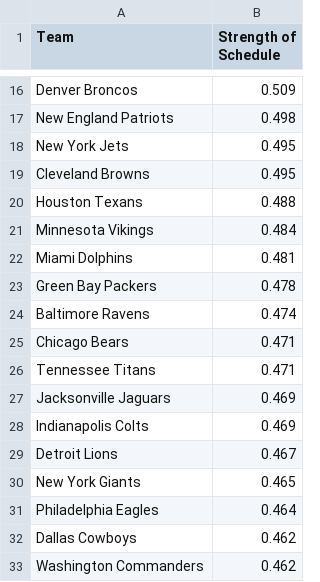
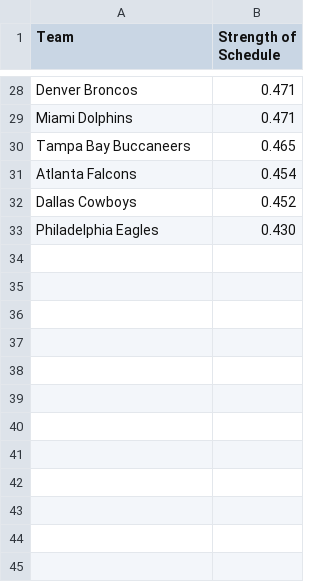
Before and after one commit to asherk7/NFL-Record-Predictor, a CSV file: data/raw/strength_of_schedule.csv, drawn as a sheet; only a part is shown, gaps mark what is left out; removed rows and columns are numbered as before the commit, all else as after; the diff covers the shown part only; the diff names each change by its address in the sheet, - before the commit and + after, or states it on an @@ line.

```diff
--- a/data/raw/strength_of_schedule.csv
+++ b/data/raw/strength_of_schedule.csv
-B28 (Strength of Schedule): 0.509
+B28 (Strength of Schedule): 0.471
-row 17: New England Patriots | 0.498
-row 18: New York Jets | 0.495
-row 19: Cleveland Browns | 0.495
-row 20: Houston Texans | 0.488
-row 21: Minnesota Vikings | 0.484
-B29 (Strength of Schedule): 0.481
+B29 (Strength of Schedule): 0.471
-row 23: Green Bay Packers | 0.478
-row 24: Baltimore Ravens | 0.474
-row 25: Chicago Bears | 0.471
-row 26: Tennessee Titans | 0.471
-row 27: Jacksonville Jaguars | 0.469
-row 28: Indianapolis Colts | 0.469
-row 29: Detroit Lions | 0.467
-A30 (Team): New York Giants
+A30 (Team): Tampa Bay Buccaneers
-row 31: Philadelphia Eagles | 0.464
+row 31: Atlanta Falcons | 0.454
-B32 (Strength of Schedule): 0.462
+B32 (Strength of Schedule): 0.452
-row 33: Washington Commanders | 0.462
+row 33: Philadelphia Eagles | 0.430
```
Also changed, not shown: 21 added rows, 9 removed rows and 5 edited cells elsewhere in this file, data/clean/strength_of_schedule.csv, 16 other files.
